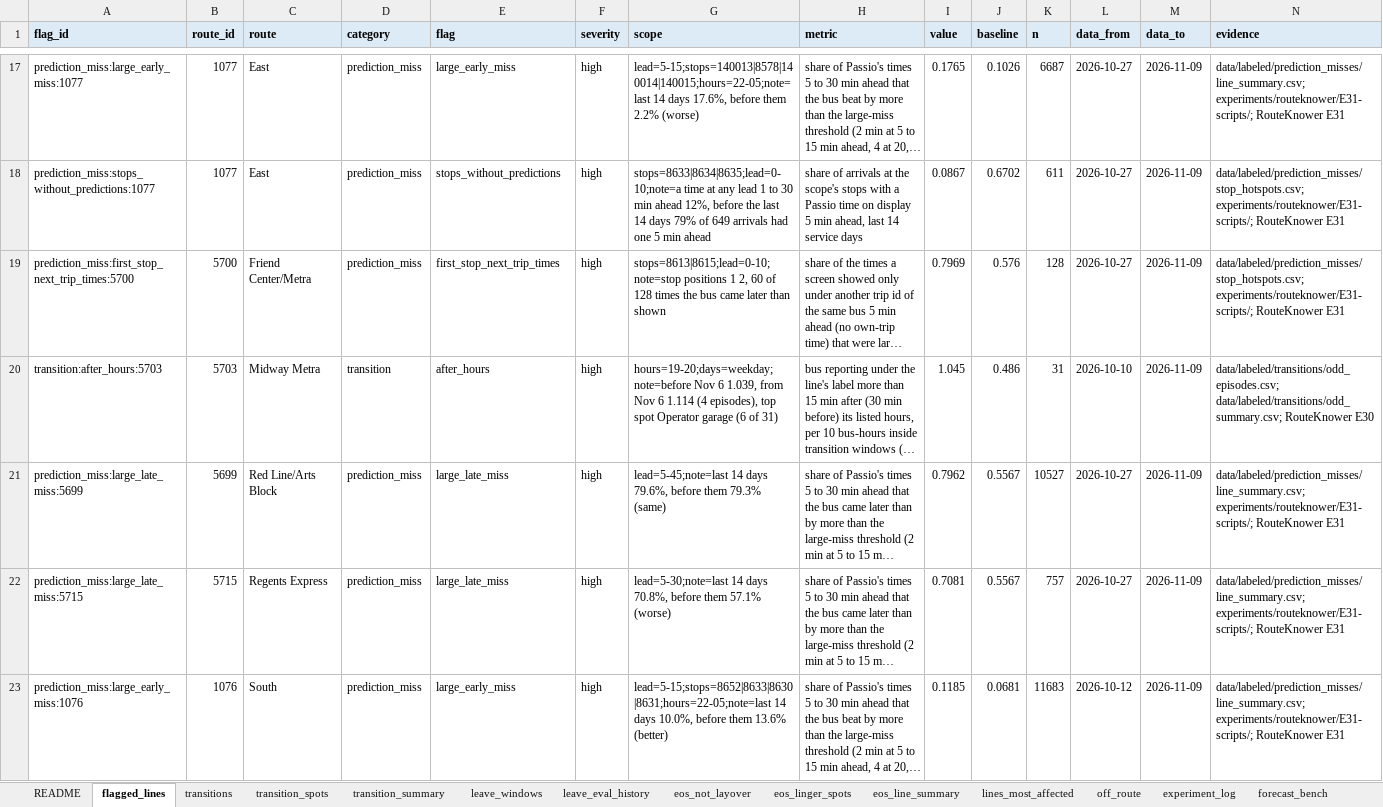
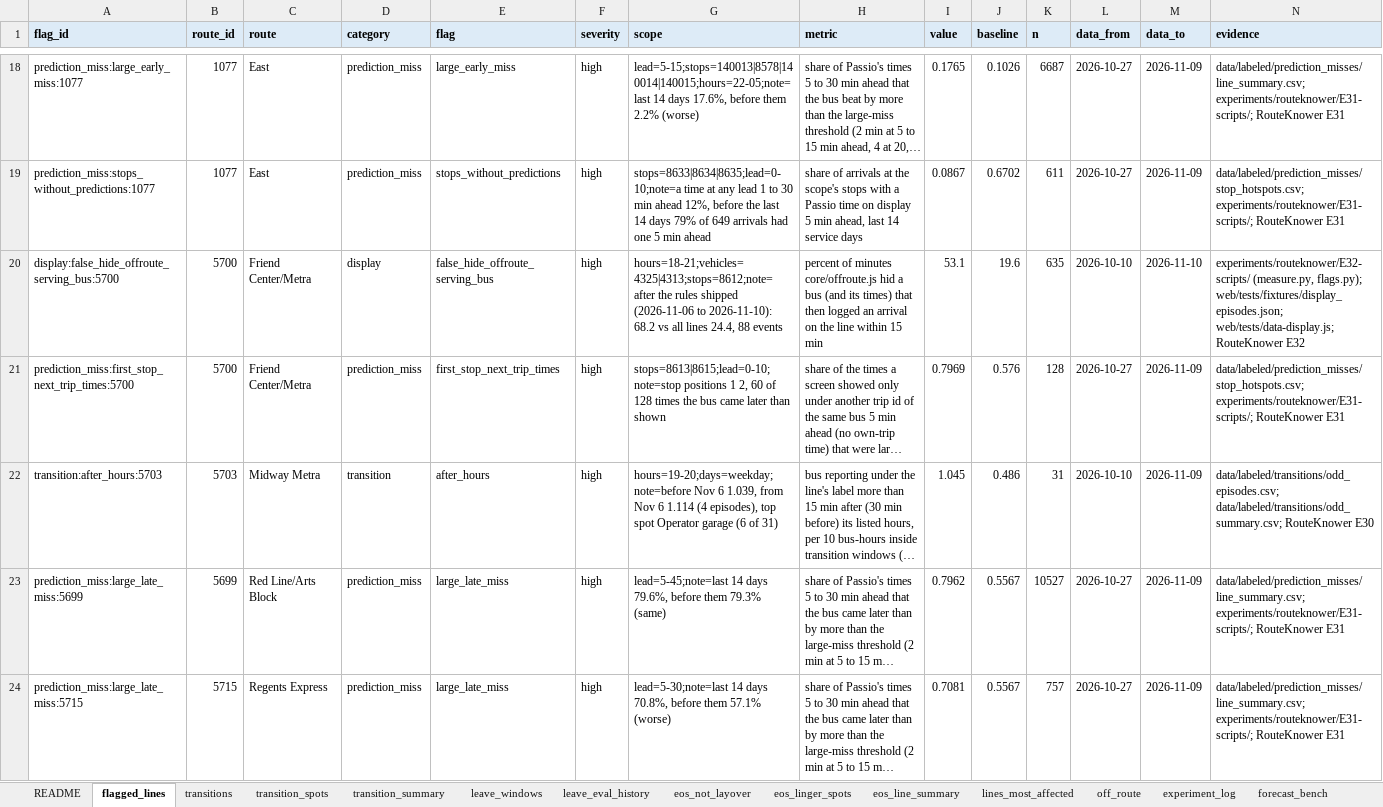
Before and after one commit to blobberus/straight-bussing-data, an Excel workbook: findings/straight-bussing-findings.xlsx, sheet flagged_lines, drawn as a sheet; only a part is shown, gaps mark what is left out; the shorter side is filled out with more unchanged rows; long unchanged cells end in …; values as stored, in another font and other column widths than the file's, no borders; rows hold the shown columns only; the diff covers the shown part only; the diff names each change by its address in the sheet, - before the commit and + after, or states it on an @@ line.

```diff
--- a/findings/straight-bussing-findings.xlsx (sheet flagged_lines)
+++ b/findings/straight-bussing-findings.xlsx (sheet flagged_lines)
+row 20: display:false_hide_offroute_serving_bus:5700 | 5700 | Friend Center/Metra | display | false_hide_offroute_serving_bus | high | hours=18-21;vehicles=4325|4313;stops=8612;note=after the rules shipped (2026-11-06 to 2026-11-10): 68.2 vs all lines 24.4, 88 events | percent of minutes core/offroute.js hid a bus (and its times) that then logged an arrival on the line within 15 min | 53.1 | 19.6 | 635 | 2026-10-10 | 2026-11-10 | experiments/routeknower/E32-scripts/ (measure.py, flags.py); web/tests/fixtures/display_episodes.json; web/tests/data-display.js; RouteKnower E32
```
Also changed, not shown: 21 added rows elsewhere in this sheet, sheet leave_eval_history, sheet README, 8 other files.
